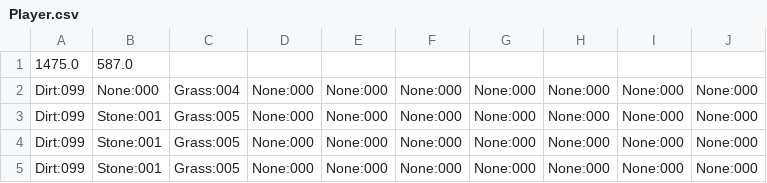
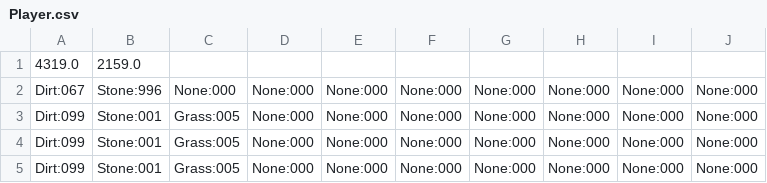
Before and after one commit to mol42069/InduValley, a CSV file: resources/Maps/save1/Player.csv, drawn as a sheet.

```diff
--- a/resources/Maps/save1/Player.csv
+++ b/resources/Maps/save1/Player.csv
@@ -1,3 +1,3 @@
-1475.0,587.0
-Dirt:099,None:000,Grass:004,None:000,None:000,None:000,None:000,None:000,None:000,None:000
+4319.0,2159.0
+Dirt:067,Stone:996,None:000,None:000,None:000,None:000,None:000,None:000,None:000,None:000
 Dirt:099,Stone:001,Grass:005,None:000,None:000,None:000,None:000,None:000,None:000,None:000
```
Also changed, not shown: resources/Maps/save1/Farm.csv, 1 other file.
